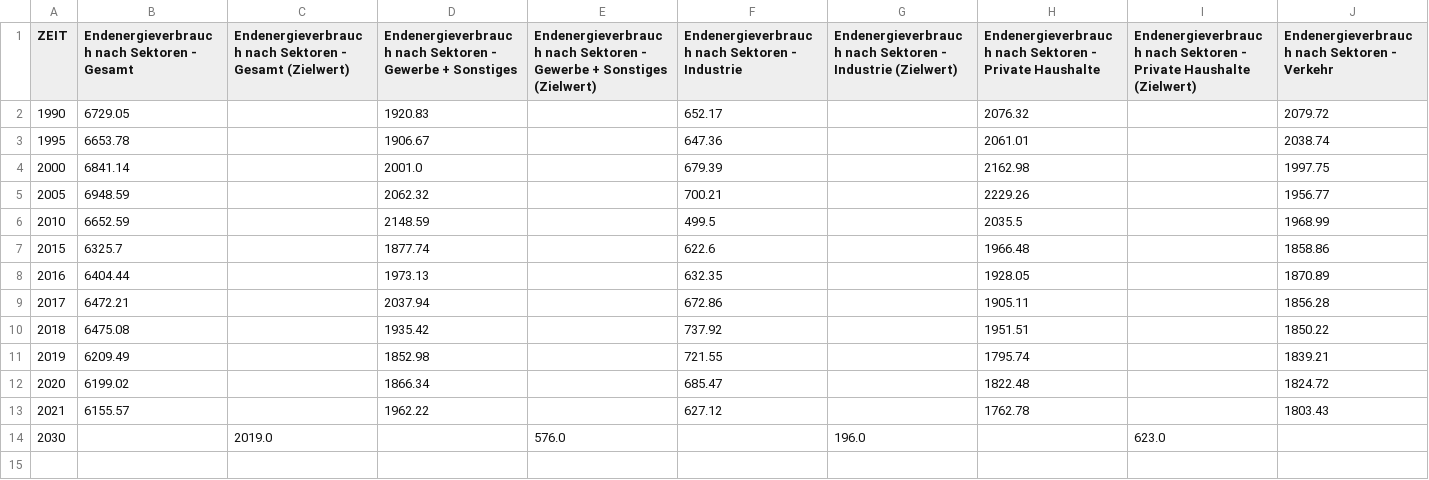
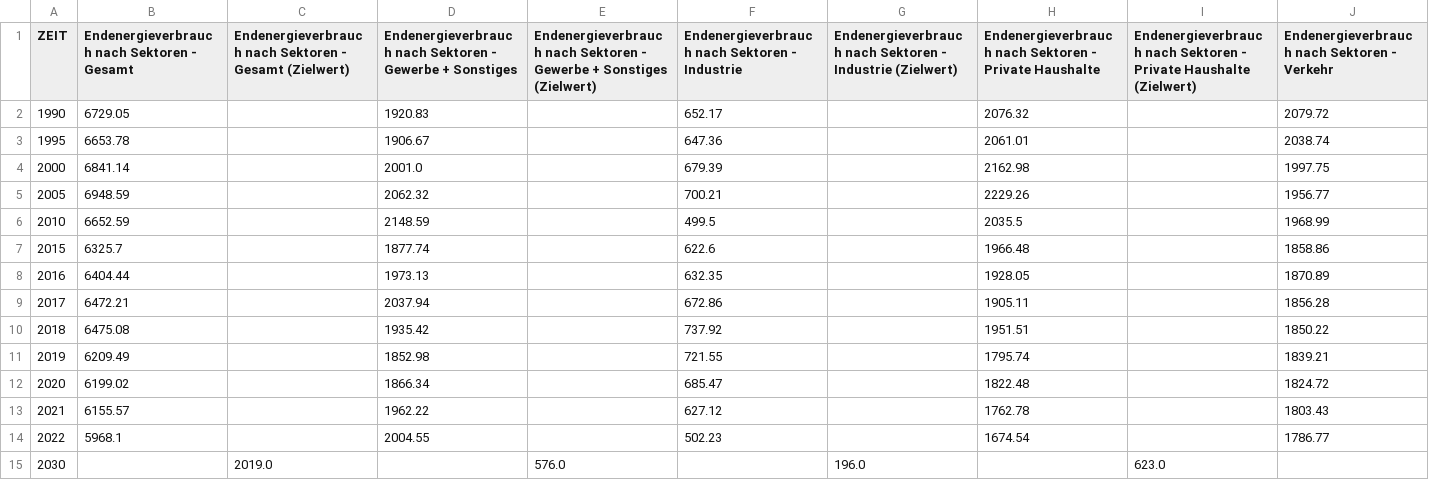
Before and after one commit to cahitgercekel-hub/Green-City-Dashboard, a CSV file: assets/data/endenergie.csv, drawn as a sheet; only a part is shown; rows hold the shown columns only; the diff names each change by its address in the sheet, - before the commit and + after, or states it on an @@ line.

```diff
--- a/assets/data/endenergie.csv
+++ b/assets/data/endenergie.csv
+row 14: 2022 | 5968.1 |  | 2004.55 |  | 502.23 |  | 1674.54 |  | 1786.77
```
Also changed, not shown: assets/data/emissionen-strom.csv, assets/data/pv-anlagen.csv, 8 other files.
